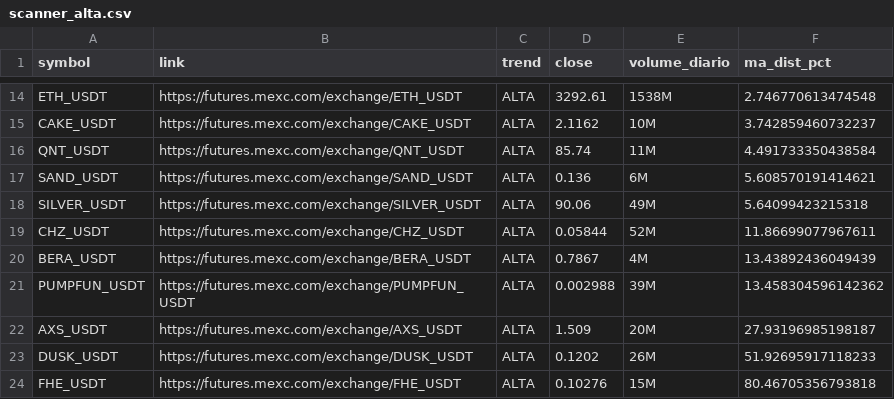
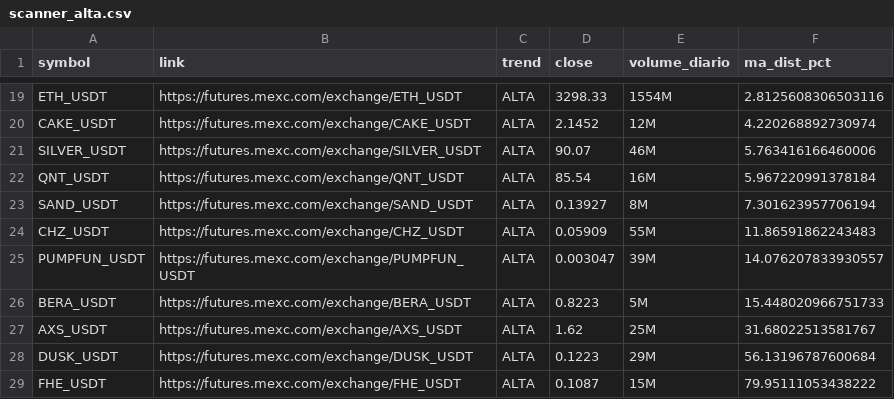
Before and after one commit to gabrielmachadogh/scanner-perps2, a CSV file: results/scanner_alta.csv, drawn as a sheet; only a part is shown, gaps mark what is left out; removed rows and columns are numbered as before the commit, all else as after; the diff covers the shown part only; the diff names each change by its address in the sheet, - before the commit and + after, or states it on an @@ line.

```diff
--- a/results/scanner_alta.csv
+++ b/results/scanner_alta.csv
-D19 (close): 3292.61
+D19 (close): 3298.33
-E19 (volume_diario): 1538M
+E19 (volume_diario): 1554M
-F19 (ma_dist_pct): 2.746770613474548
+F19 (ma_dist_pct): 2.8125608306503116
-D20 (close): 2.1162
+D20 (close): 2.1452
-E20 (volume_diario): 10M
+E20 (volume_diario): 12M
-F20 (ma_dist_pct): 3.742859460732237
+F20 (ma_dist_pct): 4.220268892730974
+row 21: SILVER_USDT | https://futures.mexc.com/exchange/SILVER_USDT | ALTA | 90.07 | 46M | 5.763416166460006
-D22 (close): 85.74
+D22 (close): 85.54
-E22 (volume_diario): 11M
+E22 (volume_diario): 16M
-F22 (ma_dist_pct): 4.491733350438584
+F22 (ma_dist_pct): 5.967220991378184
-D23 (close): 0.136
+D23 (close): 0.13927
-E23 (volume_diario): 6M
+E23 (volume_diario): 8M
-F23 (ma_dist_pct): 5.608570191414621
+F23 (ma_dist_pct): 7.301623957706194
-row 18: SILVER_USDT | https://futures.mexc.com/exchange/SILVER_USDT | ALTA | 90.06 | 49M | 5.64099423215318
-D24 (close): 0.05844
+D24 (close): 0.05909
-E24 (volume_diario): 52M
+E24 (volume_diario): 55M
-F24 (ma_dist_pct): 11.86699077967611
+F24 (ma_dist_pct): 11.86591862243483
-row 20: BERA_USDT | https://futures.mexc.com/exchange/BERA_USDT | ALTA | 0.7867 | 4M | 13.43892436049439
-D25 (close): 0.002988
+D25 (close): 0.003047
-F25 (ma_dist_pct): 13.458304596142362
+F25 (ma_dist_pct): 14.076207833930557
+row 26: BERA_USDT | https://futures.mexc.com/exchange/BERA_USDT | ALTA | 0.8223 | 5M | 15.448020966751733
-D27 (close): 1.509
+D27 (close): 1.62
-E27 (volume_diario): 20M
+E27 (volume_diario): 25M
-F27 (ma_dist_pct): 27.93196985198187
+F27 (ma_dist_pct): 31.68022513581767
-D28 (close): 0.1202
+D28 (close): 0.1223
-E28 (volume_diario): 26M
+E28 (volume_diario): 29M
-F28 (ma_dist_pct): 51.92695917118233
+F28 (ma_dist_pct): 56.13196787600684
-D29 (close): 0.10276
+D29 (close): 0.1087
-F29 (ma_dist_pct): 80.46705356793818
+F29 (ma_dist_pct): 79.95111053438222
```
Also changed, not shown: 10 added rows, 5 removed rows and 18 edited cells elsewhere in this file, results/scanner_baixa.csv, results/scanner_resultado_completo.csv, 3 other files.
